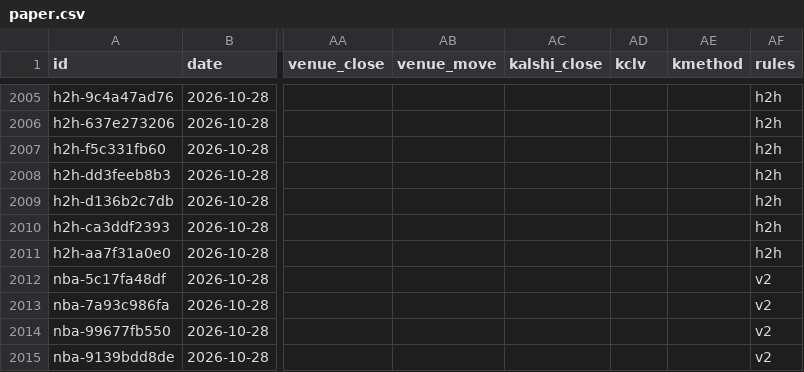
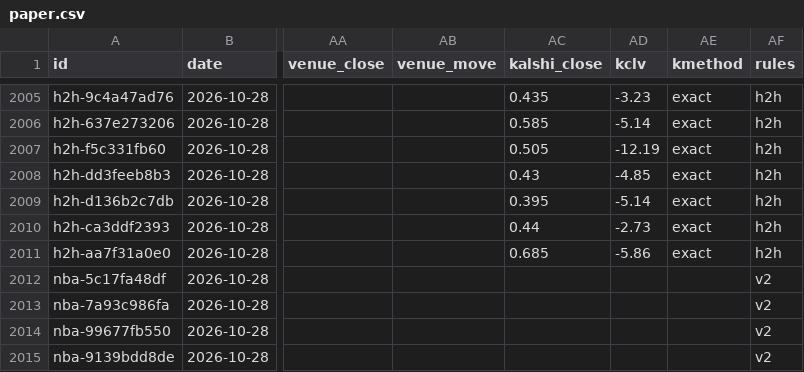
Before and after one commit to grahambirch99/closing-line-club, a CSV file: data/nba/paper.csv, drawn as a sheet; only a part is shown, gaps mark what is left out; the diff covers the shown part only; the diff names each change by its address in the sheet, - before the commit and + after, or states it on an @@ line.

```diff
--- a/data/nba/paper.csv
+++ b/data/nba/paper.csv
-AC2005 (kalshi_close): (empty)
+AC2005 (kalshi_close): 0.435
-AD2005 (kclv): (empty)
+AD2005 (kclv): -3.23
-AE2005:AE2011 (kmethod): (empty)
+AE2005:AE2011 (kmethod): exact
-AC2006 (kalshi_close): (empty)
+AC2006 (kalshi_close): 0.585
-AD2006 (kclv): (empty)
+AD2006 (kclv): -5.14
-AC2007 (kalshi_close): (empty)
+AC2007 (kalshi_close): 0.505
-AD2007 (kclv): (empty)
+AD2007 (kclv): -12.19
-AC2008 (kalshi_close): (empty)
+AC2008 (kalshi_close): 0.43
-AD2008 (kclv): (empty)
+AD2008 (kclv): -4.85
-AC2009 (kalshi_close): (empty)
+AC2009 (kalshi_close): 0.395
-AD2009 (kclv): (empty)
+AD2009 (kclv): -5.14
-AC2010 (kalshi_close): (empty)
+AC2010 (kalshi_close): 0.44
-AD2010 (kclv): (empty)
+AD2010 (kclv): -2.73
-AC2011 (kalshi_close): (empty)
+AC2011 (kalshi_close): 0.685
-AD2011 (kclv): (empty)
+AD2011 (kclv): -5.86
```
Also changed, not shown: 72 edited cells elsewhere in this file, 1 other file.
